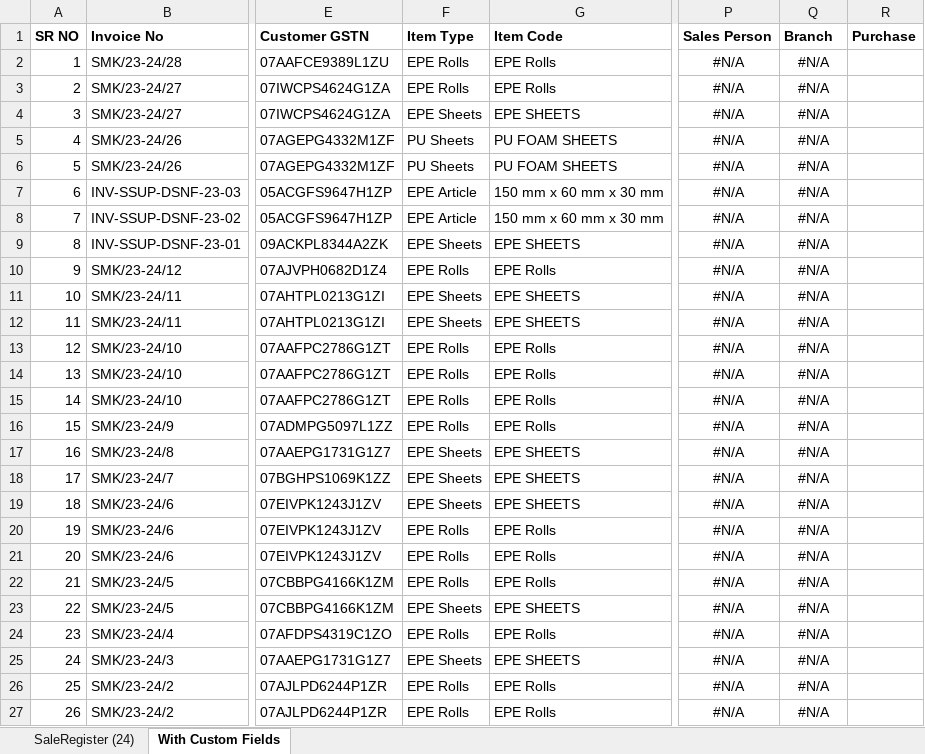
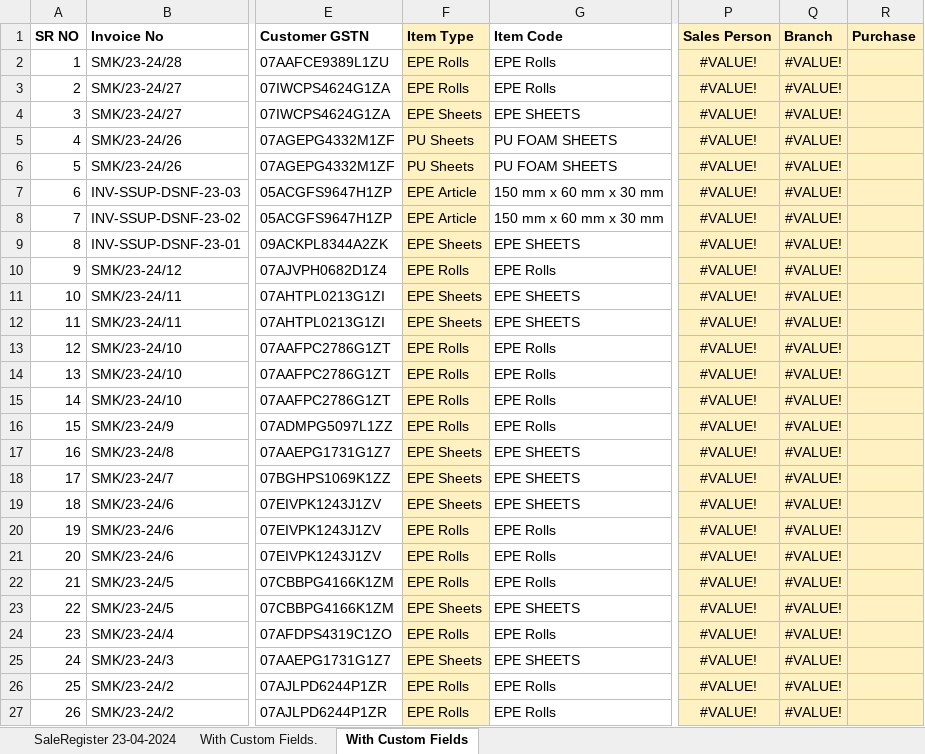
Before and after one commit to sohaib13k/clifftip, an Excel workbook: reports/Sale_Register_DDR.xlsx, sheet With Custom Fields, drawn as a sheet; only a part is shown, gaps mark what is left out; values as stored, in another font and other column widths than the file's, no borders; table styles not drawn; the diff covers the shown part only; the diff names each change by its address in the sheet, - before the commit and + after, or states it on an @@ line.

```diff
--- a/reports/Sale_Register_DDR.xlsx (sheet With Custom Fields)
+++ b/reports/Sale_Register_DDR.xlsx (sheet With Custom Fields)
-sheet tab: SaleRegister (24)
+sheet tab: SaleRegister 23-04-2024
+sheet tab: With Custom Fields.
-F1:F27 fill: none
+F1:F27 fill: #FFF1C1
-P1:R27 fill: none
+P1:R27 fill: #FFF1C1
-P2:P27 (Sales Person): #N/A
+P2:P27 (Sales Person): #VALUE!
-Q2:Q27 (Branch): #N/A
+Q2:Q27 (Branch): #VALUE!
```
Also changed, not shown: 320 edited cells and cell formats elsewhere in this sheet, sheet SaleRegister 23-04-2024, charts or pictures, 13 other files.
